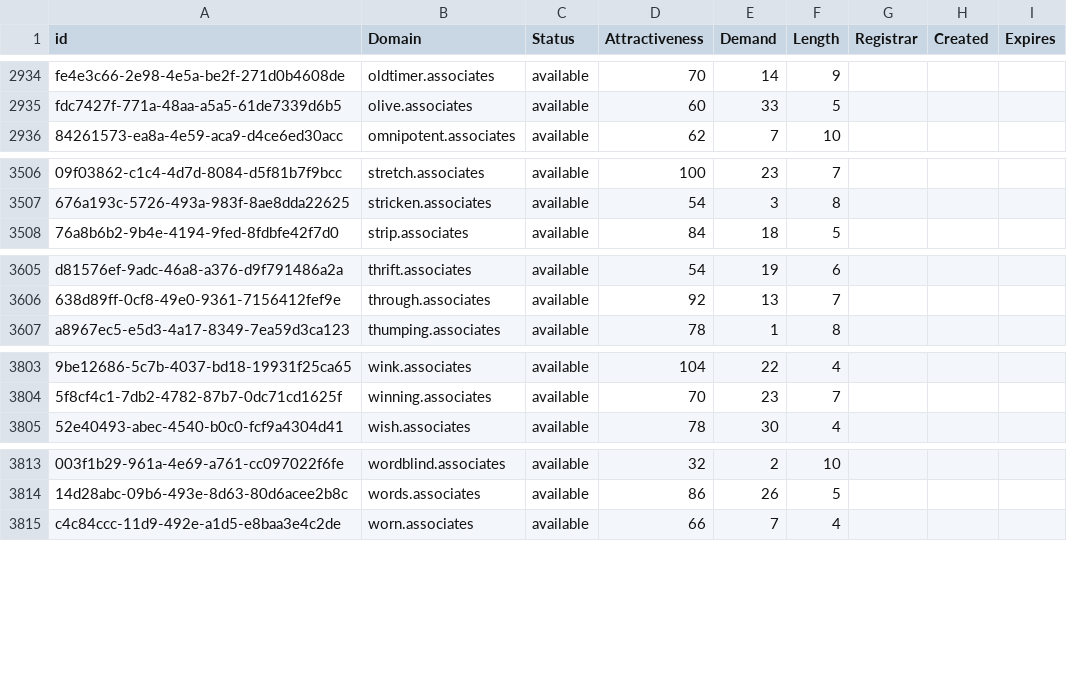
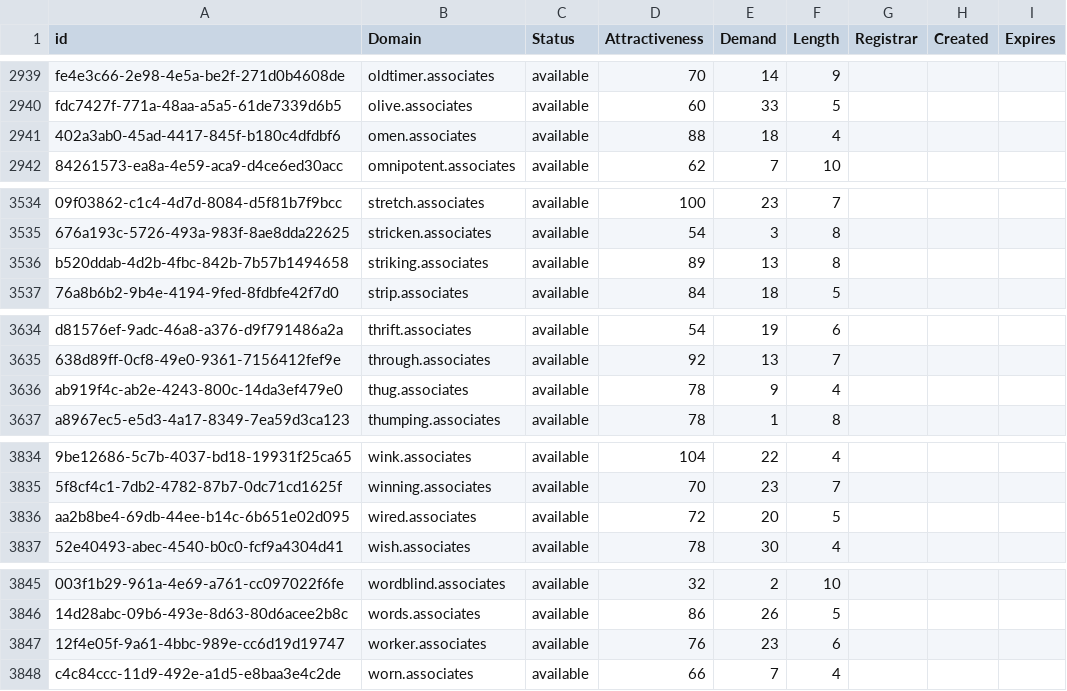
Before and after one commit to UniqueDomains/associates-oneword-domains, a CSV file: associates.csv, drawn as a sheet; only a part is shown, gaps mark what is left out; the diff covers the shown part only; the diff names each change by its address in the sheet, - before the commit and + after, or states it on an @@ line.

```diff
--- a/associates.csv
+++ b/associates.csv
+row 2941: 402a3ab0-45ad-4417-845f-b180c4dfdbf6 | omen.associates | available | 88 | 18 | 4
+row 3536: b520ddab-4d2b-4fbc-842b-7b57b1494658 | striking.associates | available | 89 | 13 | 8
+row 3636: ab919f4c-ab2e-4243-800c-14da3ef479e0 | thug.associates | available | 78 | 9 | 4
+row 3836: aa2b8be4-69db-44ee-b14c-6b651e02d095 | wired.associates | available | 72 | 20 | 5
+row 3847: 12f4e05f-9a61-4bbc-989e-cc6d19d19747 | worker.associates | available | 76 | 23 | 6
```
Also changed, not shown: 28 added rows and 1 edited cell elsewhere in this file, 2 other files.
